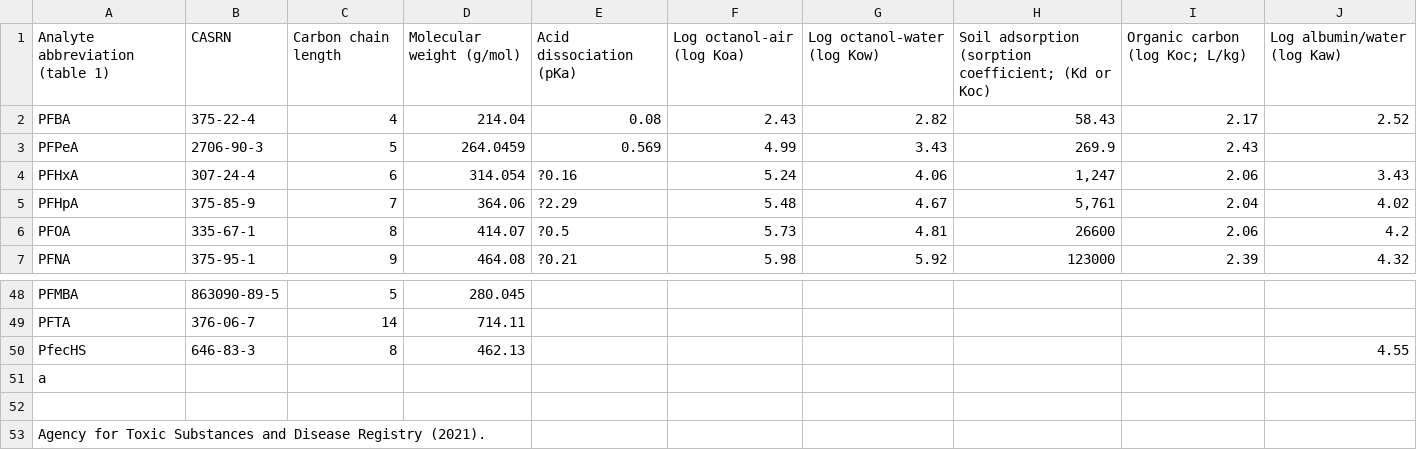
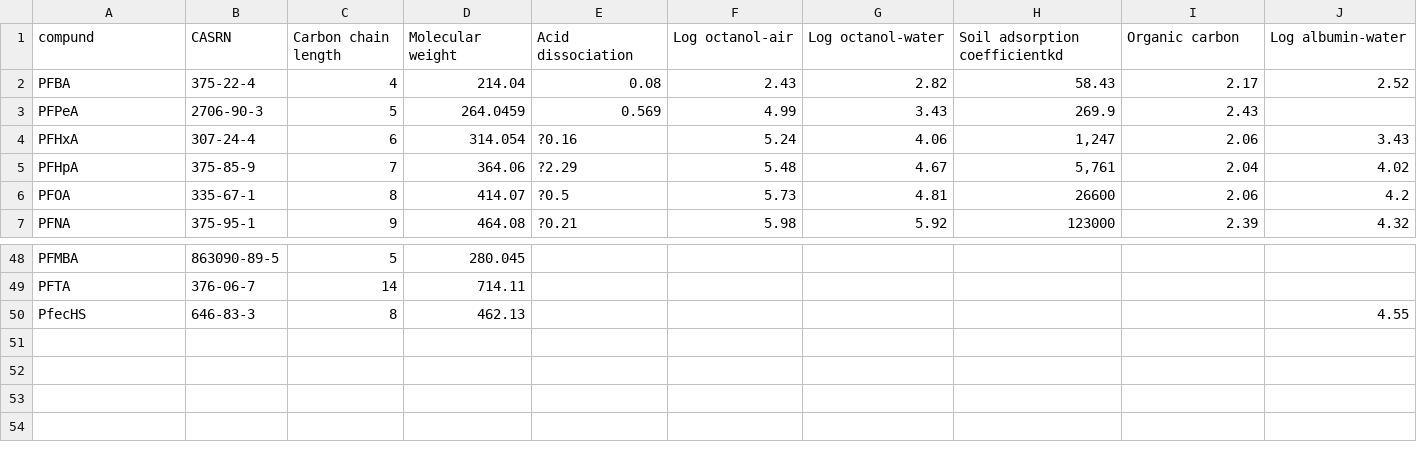
Before and after one commit to aadarsh0709/soilsorptionmodel, a CSV file: pfasproperties.csv, drawn as a sheet; only a part is shown, gaps mark what is left out; removed rows and columns are numbered as before the commit, all else as after; the diff names each change by its address in the sheet, - before the commit and + after, or states it on an @@ line.

Commit message:
Update pfasproperties.csv

```diff
--- a/pfasproperties.csv
+++ b/pfasproperties.csv
-row 1: Analyte abbreviation (table 1) | CASRN | Carbon chain length | Molecular weight (g/mol) | Acid dissociation (pKa) | Log octanol-air (log Koa) | Log octanol-water (log Kow) | Soil adsorption (sorption coefficient; (Kd or Koc) | Organic carbon (log Koc; L/kg) | Log albumin/water (log Kaw)
+row 1: compund | CASRN | Carbon chain length | Molecular weight | Acid dissociation | Log octanol-air | Log octanol-water | Soil adsorption coefficientkd | Organic carbon | Log albumin-water
-row 51: a
-row 52: (empty)
-row 53: Agency for Toxic Substances and Disease Registry (2021).
```
